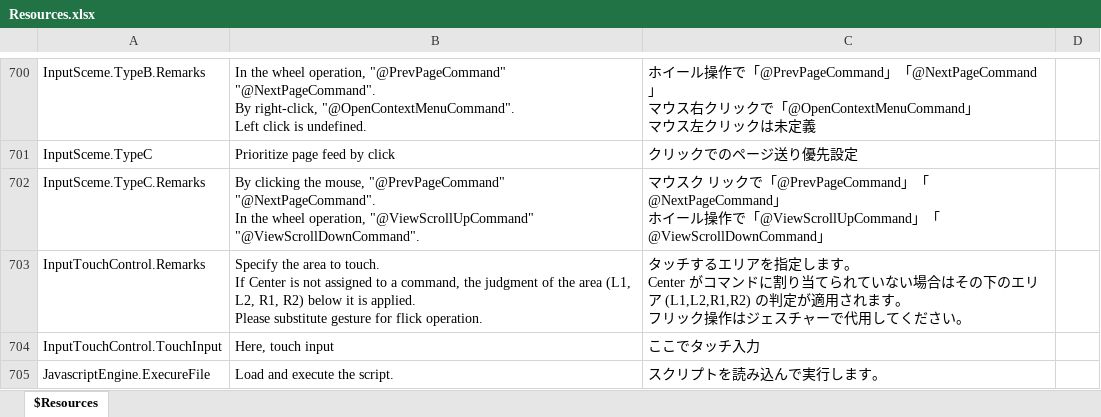
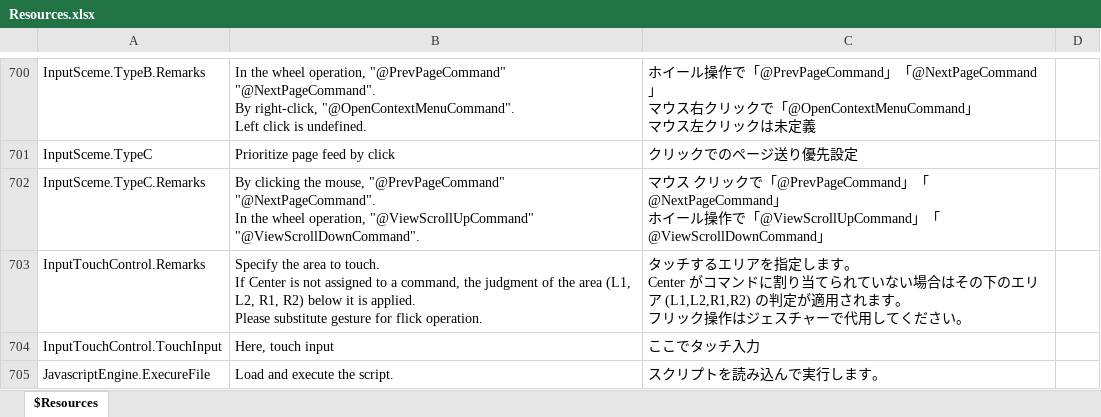
Before and after one commit to karma-sun/neeview, an Excel workbook: Language/Resources.xlsx, sheet $Resources, drawn as a sheet; only a part is shown, gaps mark what is left out; values as stored, in another font and other column widths than the file's, no borders; the diff names each change by its address in the sheet, - before the commit and + after, or states it on an @@ line.

```diff
--- a/Language/Resources.xlsx (sheet $Resources)
+++ b/Language/Resources.xlsx (sheet $Resources)
-C702: …ウスク リッ…
+C702: …ウス クリッ…
```
Also changed, not shown: 1 other file.
